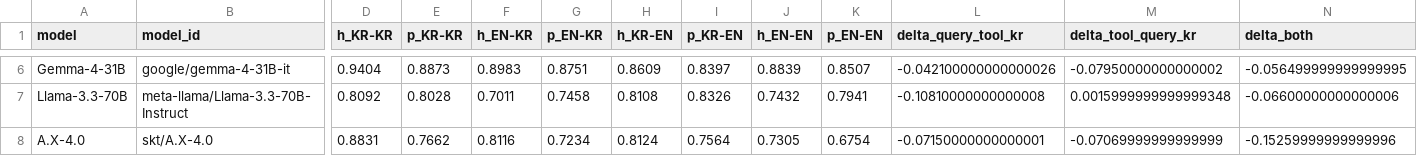
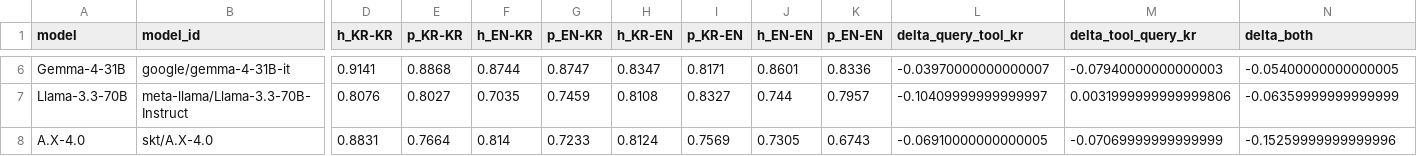
Before and after one commit to sklim84/STAR-Bench, a CSV file: _experiments/results_RQ4/four_way_ablation.csv, drawn as a sheet; only a part is shown, gaps mark what is left out; the diff covers the shown part only; the diff names each change by its address in the sheet, - before the commit and + after, or states it on an @@ line.

Commit message:
chore(_paper): RQ4 4-way ablation 재실험 + tab:2x2_ablation 7-cohort 정정
- 33-건 부분 재실험 + merge로 kr/en_tools_en eval 통합 (LGAI-EXAONE,
  Qwen3.5-27B NT/T, Qwen3.6-27B, Gemma-4-31B, Llama-3.3-70B, A.X-4.0)
- RQ4 ablation script: 슬래시·언더스코어 model 키 canonicalize (latest 픽업
  버그 fix). n_full_4way 6→7, KR-EN cell이 33-케이스 partial(h=1.0)을
  픽업하던 이슈 해결
- 4-way 결과 갱신:
  KR-KR 0.890 → EN-KR 0.836 (Δq -0.054)
                KR-EN 0.852 (Δt -0.038)
                EN-EN 0.810 (Δboth -0.080), interaction +0.012
- main.tex Appendix tab:2x2_ablation 45 → 7 RQ4 cohort 모델로 축소
- §4.5 본문 + Conclusion + Abstract 수치 갱신 (8.1%p → 8.0%p, 1.45배 → 1.42배)
- benchmark.py print_comparison_summary: total_elapsed_sec/hallucinated None-safe

```diff
--- a/_experiments/results_RQ4/four_way_ablation.csv
+++ b/_experiments/results_RQ4/four_way_ablation.csv
-D6 (h_KR-KR): 0.9404
+D6 (h_KR-KR): 0.9141
-E6 (p_KR-KR): 0.8873
+E6 (p_KR-KR): 0.8868
-F6 (h_EN-KR): 0.8983
+F6 (h_EN-KR): 0.8744
-G6 (p_EN-KR): 0.8751
+G6 (p_EN-KR): 0.8747
-H6 (h_KR-EN): 0.8609
+H6 (h_KR-EN): 0.8347
-I6 (p_KR-EN): 0.8397
+I6 (p_KR-EN): 0.8171
-J6 (h_EN-EN): 0.8839
+J6 (h_EN-EN): 0.8601
-K6 (p_EN-EN): 0.8507
+K6 (p_EN-EN): 0.8336
-L6 (delta_query_tool_kr): -0.042100000000000026
+L6 (delta_query_tool_kr): -0.03970000000000007
-M6 (delta_tool_query_kr): -0.07950000000000002
+M6 (delta_tool_query_kr): -0.07940000000000003
-N6 (delta_both): -0.056499999999999995
+N6 (delta_both): -0.05400000000000005
-D7 (h_KR-KR): 0.8092
+D7 (h_KR-KR): 0.8076
-E7 (p_KR-KR): 0.8028
+E7 (p_KR-KR): 0.8027
-F7 (h_EN-KR): 0.7011
+F7 (h_EN-KR): 0.7035
-G7 (p_EN-KR): 0.7458
+G7 (p_EN-KR): 0.7459
-I7 (p_KR-EN): 0.8326
+I7 (p_KR-EN): 0.8327
-J7 (h_EN-EN): 0.7432
+J7 (h_EN-EN): 0.744
-K7 (p_EN-EN): 0.7941
+K7 (p_EN-EN): 0.7957
-L7 (delta_query_tool_kr): -0.10810000000000008
+L7 (delta_query_tool_kr): -0.10409999999999997
-M7 (delta_tool_query_kr): 0.0015999999999999348
+M7 (delta_tool_query_kr): 0.0031999999999999806
-N7 (delta_both): -0.06600000000000006
+N7 (delta_both): -0.06359999999999999
-E8 (p_KR-KR): 0.7662
+E8 (p_KR-KR): 0.7664
-F8 (h_EN-KR): 0.8116
+F8 (h_EN-KR): 0.814
-G8 (p_EN-KR): 0.7234
+G8 (p_EN-KR): 0.7233
-I8 (p_KR-EN): 0.7564
+I8 (p_KR-EN): 0.7569
-K8 (p_EN-EN): 0.6754
+K8 (p_EN-EN): 0.6743
-L8 (delta_query_tool_kr): -0.07150000000000001
+L8 (delta_query_tool_kr): -0.06910000000000005
```
Also changed, not shown: 26 edited cells elsewhere in this file, 53 other files.
